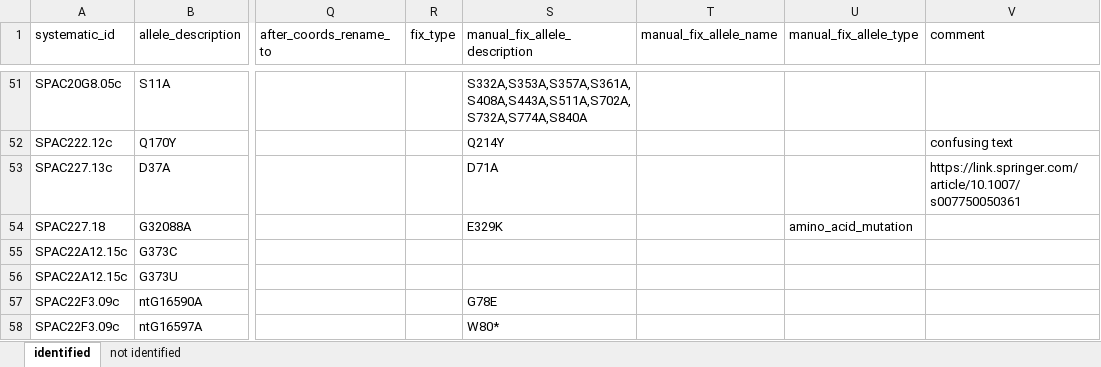
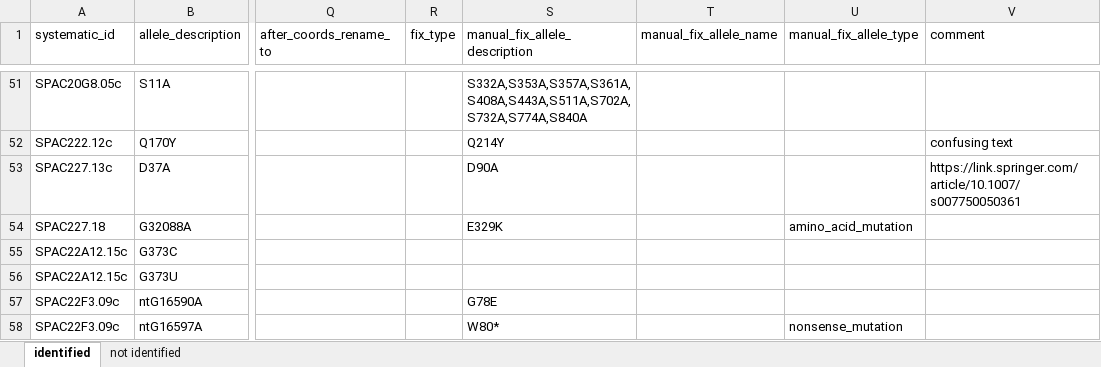
Before and after one commit to pombase/allele_qc, an Excel workbook: manual_fixes_pombase/allele_cannot_fix.xlsx, sheet identified, drawn as a sheet; only a part is shown, gaps mark what is left out; values as stored, in another font and other column widths than the file's, no cell formats; the diff covers the shown part only; the diff names each change by its address in the sheet, - before the commit and + after, or states it on an @@ line.

```diff
--- a/manual_fixes_pombase/allele_cannot_fix.xlsx (sheet identified)
+++ b/manual_fixes_pombase/allele_cannot_fix.xlsx (sheet identified)
-S53 (manual_fix_allele_description): D71A
+S53 (manual_fix_allele_description): D90A
-U58 (manual_fix_allele_type): (empty)
+U58 (manual_fix_allele_type): nonsense_mutation
```
Also changed, not shown: 67 edited cells elsewhere in this sheet, sheet not identified, cell formats, 9 other files.
